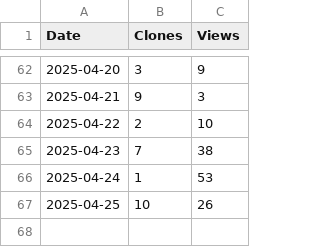
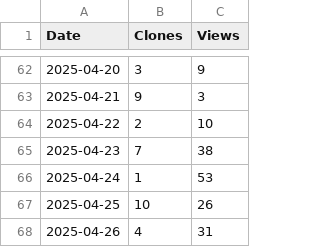
Before and after one commit to arc-research-lab/CHARM, a CSV file: plot/CHARM.csv, drawn as a sheet; only a part is shown, gaps mark what is left out.

```diff
--- a/plot/CHARM.csv
+++ b/plot/CHARM.csv
@@ -67 +67,2 @@ Date,Clones,Views
 2025-04-25,10,26
+2025-04-26,4,31
```
Also changed, not shown: 3 other files.
